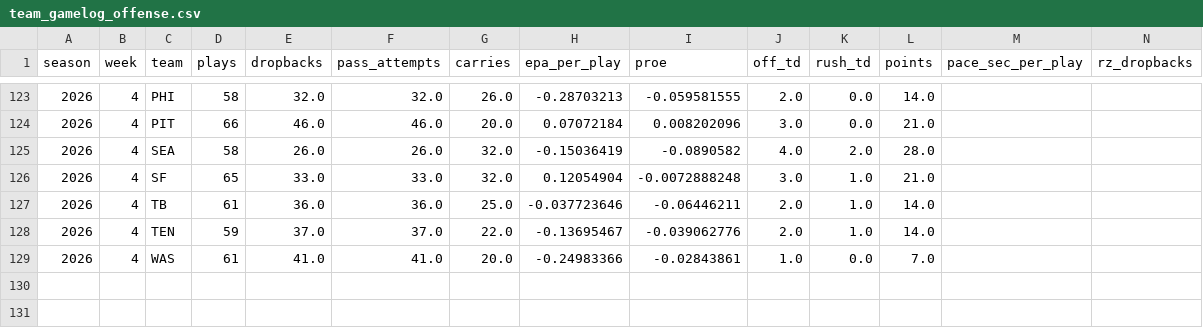
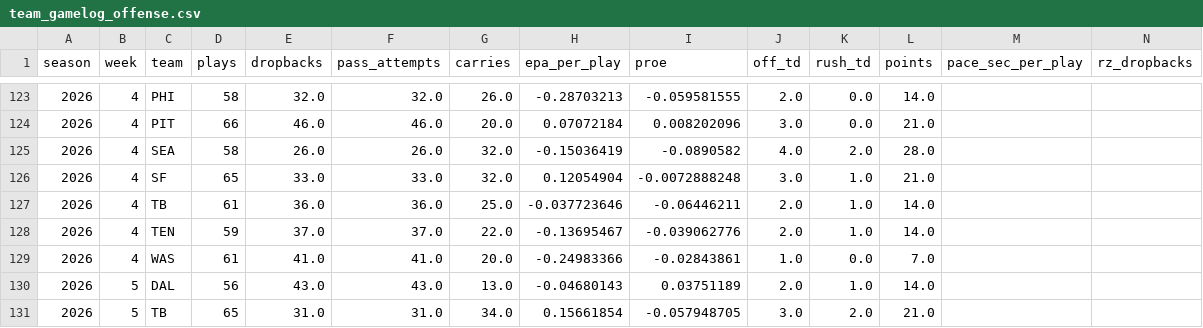
Before and after one commit to SaintYuki/NFL-TD-Model, a CSV file: data/current/team_gamelog_offense.csv, drawn as a sheet; only a part is shown, gaps mark what is left out; rows hold the shown columns only; the diff names each change by its address in the sheet, - before the commit and + after, or states it on an @@ line.

```diff
--- a/data/current/team_gamelog_offense.csv
+++ b/data/current/team_gamelog_offense.csv
+row 130: 2026 | 5 | DAL | 56 | 43.0 | 43.0 | 13.0 | -0.04680143 | 0.03751189 | 2.0 | 1.0 | 14.0
+row 131: 2026 | 5 | TB | 65 | 31.0 | 31.0 | 34.0 | 0.15661854 | -0.057948705 | 3.0 | 2.0 | 21.0
```
Also changed, not shown: data/current/player_gamelog.csv, data/current/team_gamelog_defense.csv, 7 other files.
